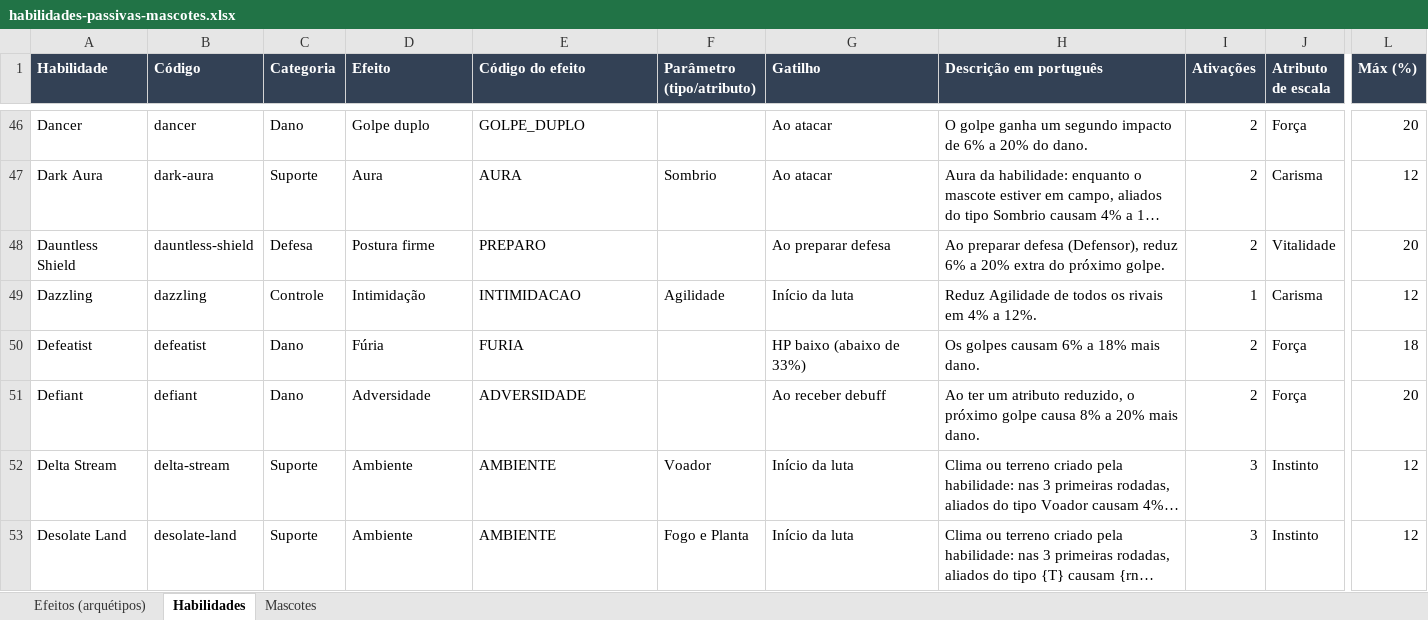
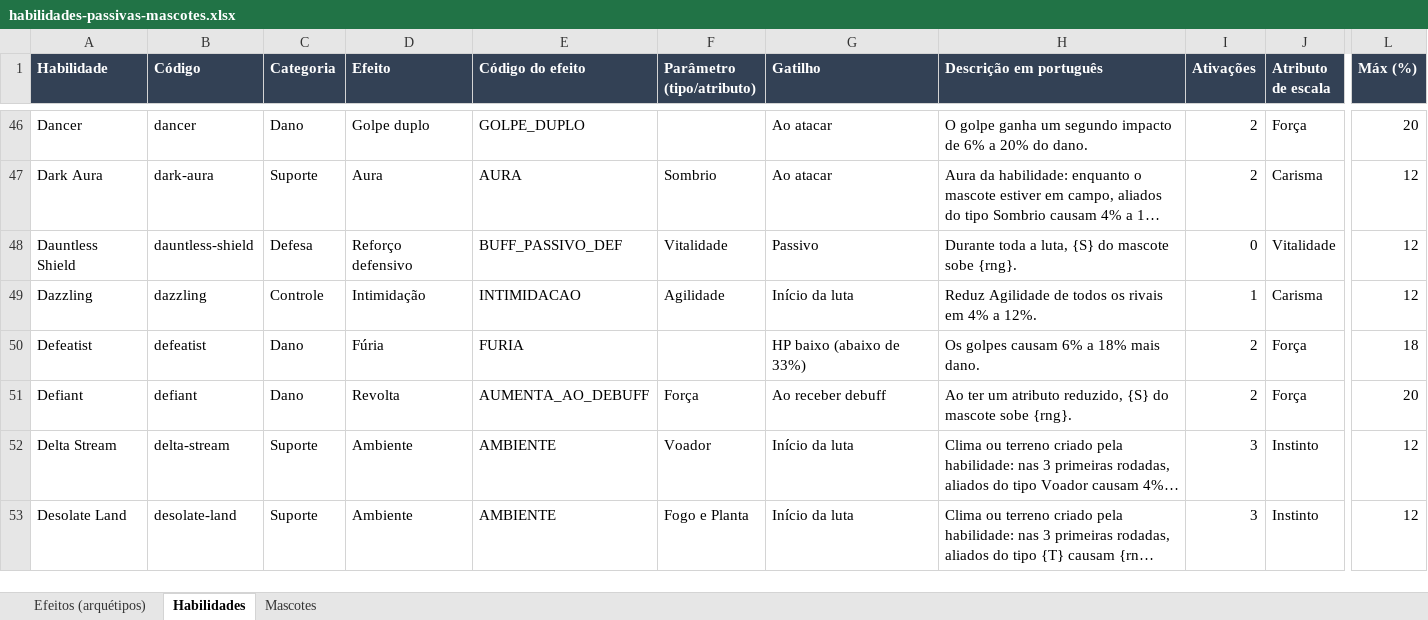
Before and after one commit to yoshima22/LigaZikachu, an Excel workbook: docs/habilidades-passivas-mascotes.xlsx, sheet Habilidades, drawn as a sheet; only a part is shown, gaps mark what is left out; long unchanged cells end in …; values as stored, in another font and other column widths than the file's, no borders; the diff covers the shown part only; the diff names each change by its address in the sheet, - before the commit and + after, or states it on an @@ line.

```diff
--- a/docs/habilidades-passivas-mascotes.xlsx (sheet Habilidades)
+++ b/docs/habilidades-passivas-mascotes.xlsx (sheet Habilidades)
-D48 (Efeito): Postura firme
+D48 (Efeito): Reforço defensivo
-E48 (Código do efeito): PREPARO
+E48 (Código do efeito): BUFF_PASSIVO_DEF
-F48 (Parâmetro (tipo/atributo)): (empty)
+F48 (Parâmetro (tipo/atributo)): Vitalidade
-G48 (Gatilho): Ao preparar defesa
+G48 (Gatilho): Passivo
-H48 (Descrição em português): Ao preparar defesa (Defensor), reduz 6% a 20% extra do próximo golpe.
+H48 (Descrição em português): Durante toda a luta, {S} do mascote sobe {rng}.
-I48 (Ativações): 2
+I48 (Ativações): 0
-L48 (Máx (%)): 20
+L48 (Máx (%)): 12
-D51 (Efeito): Adversidade
+D51 (Efeito): Revolta
-E51 (Código do efeito): ADVERSIDADE
+E51 (Código do efeito): AUMENTA_AO_DEBUFF
-F51 (Parâmetro (tipo/atributo)): (empty)
+F51 (Parâmetro (tipo/atributo)): Força
-H51 (Descrição em português): …atributo reduzido, o próximo golpe causa 8% a 20% mais dano.
+H51 (Descrição em português): …atributo reduzido, {S} do mascote sobe {rng}.
```
Also changed, not shown: 166 edited cells elsewhere in this sheet, sheet Efeitos (arquétipos), 7 other files.
